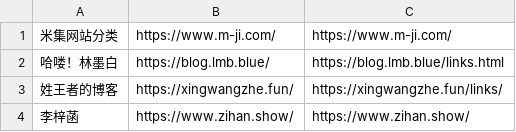
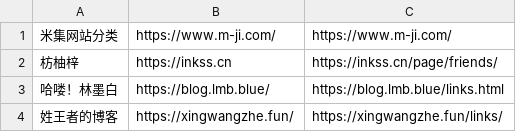
Before and after one commit to wulintang/check-flink, a CSV file: link.csv, drawn as a sheet; only a part is shown; the shorter side is filled out with more unchanged rows.

Commit message:
Add new link entry for 枋柚梓

```diff
--- a/link.csv
+++ b/link.csv
@@ -1,2 +1,3 @@
 米集网站分类,https://www.m-ji.com/,https://www.m-ji.com/
+枋柚梓,https://inkss.cn,https://inkss.cn/page/friends/
 哈喽！林墨白,https://blog.lmb.blue/,https://blog.lmb.blue/links.html
```
